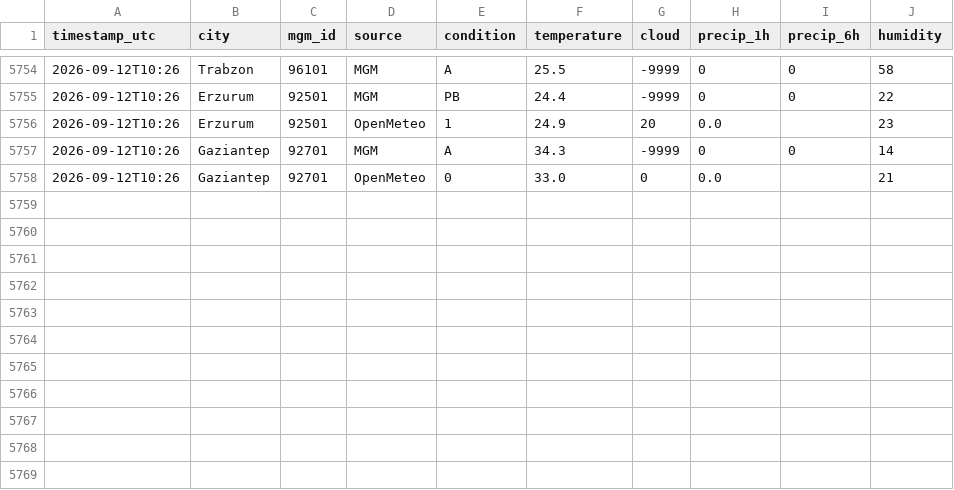
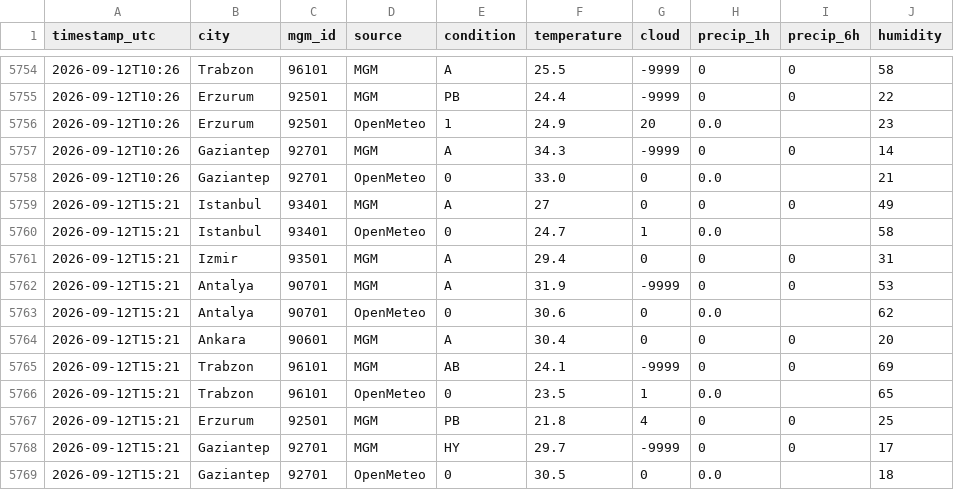
Before and after one commit to skartas72/wtw-accuracy, a CSV file: data/observations.csv, drawn as a sheet; only a part is shown, gaps mark what is left out; the diff names each change by its address in the sheet, - before the commit and + after, or states it on an @@ line.

```diff
--- a/data/observations.csv
+++ b/data/observations.csv
+row 5759: 2026-09-12T15:21 | Istanbul | 93401 | MGM | A | 27 | 0 | 0 | 0 | 49
+row 5760: 2026-09-12T15:21 | Istanbul | 93401 | OpenMeteo | 0 | 24.7 | 1 | 0.0 |  | 58
+row 5761: 2026-09-12T15:21 | Izmir | 93501 | MGM | A | 29.4 | 0 | 0 | 0 | 31
+row 5762: 2026-09-12T15:21 | Antalya | 90701 | MGM | A | 31.9 | -9999 | 0 | 0 | 53
+row 5763: 2026-09-12T15:21 | Antalya | 90701 | OpenMeteo | 0 | 30.6 | 0 | 0.0 |  | 62
+row 5764: 2026-09-12T15:21 | Ankara | 90601 | MGM | A | 30.4 | 0 | 0 | 0 | 20
+row 5765: 2026-09-12T15:21 | Trabzon | 96101 | MGM | AB | 24.1 | -9999 | 0 | 0 | 69
+row 5766: 2026-09-12T15:21 | Trabzon | 96101 | OpenMeteo | 0 | 23.5 | 1 | 0.0 |  | 65
+row 5767: 2026-09-12T15:21 | Erzurum | 92501 | MGM | PB | 21.8 | 4 | 0 | 0 | 25
+row 5768: 2026-09-12T15:21 | Gaziantep | 92701 | MGM | HY | 29.7 | -9999 | 0 | 0 | 17
+row 5769: 2026-09-12T15:21 | Gaziantep | 92701 | OpenMeteo | 0 | 30.5 | 0 | 0.0 |  | 18
```
Also changed, not shown: 1 other file.
